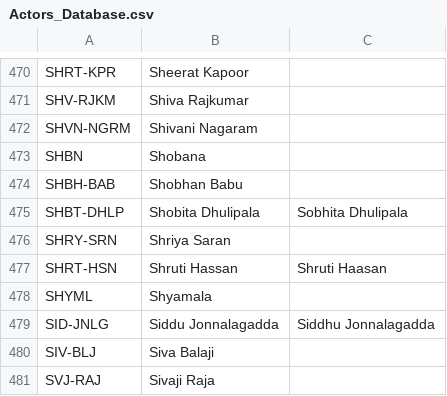
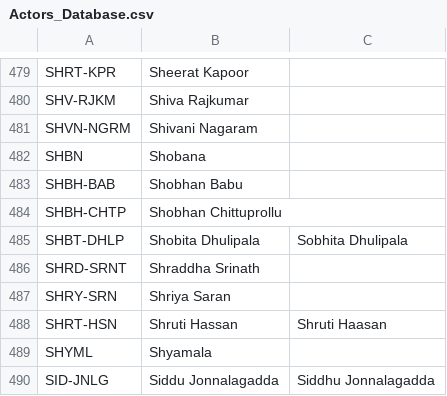
Before and after one commit to pavankumarwwe/Face-Tagger, a CSV file: Actors_Database.csv, drawn as a sheet; only a part is shown, gaps mark what is left out; the shorter side is filled out with more unchanged rows; the diff covers the shown part only; the diff names each change by its address in the sheet, - before the commit and + after, or states it on an @@ line.

```diff
--- a/Actors_Database.csv
+++ b/Actors_Database.csv
+row 484: SHBH-CHTP | Shobhan Chittuprollu
+row 486: SHRD-SRNT | Shraddha Srinath
```
Also changed, not shown: 14 added rows, 5 removed rows and 2 edited cells elsewhere in this file, 23 other files.
